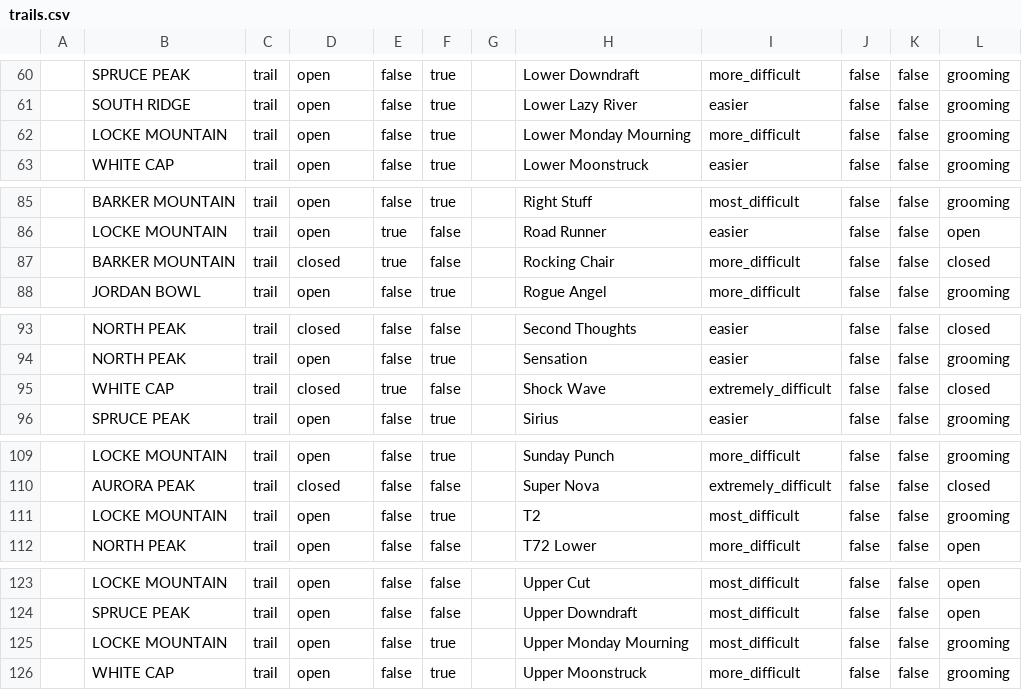
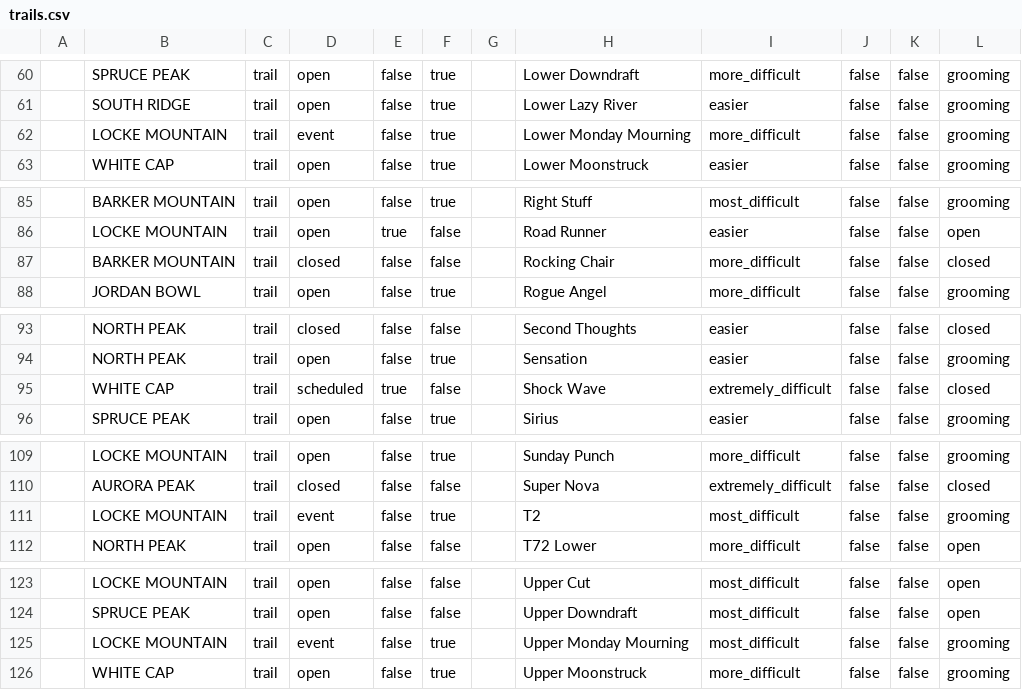
Before and after one commit to abkfenris/SundayRiverConditions, a CSV file: trails.csv, drawn as a sheet; only a part is shown, gaps mark what is left out; the diff names each change by its address in the sheet, - before the commit and + after, or states it on an @@ line.

```diff
--- a/trails.csv
+++ b/trails.csv
-D62: open
+D62: event
-E87: true
+E87: false
-D95: closed
+D95: scheduled
-D111: open
+D111: event
-D125: open
+D125: event
```
Also changed, not shown: 2 other files.
